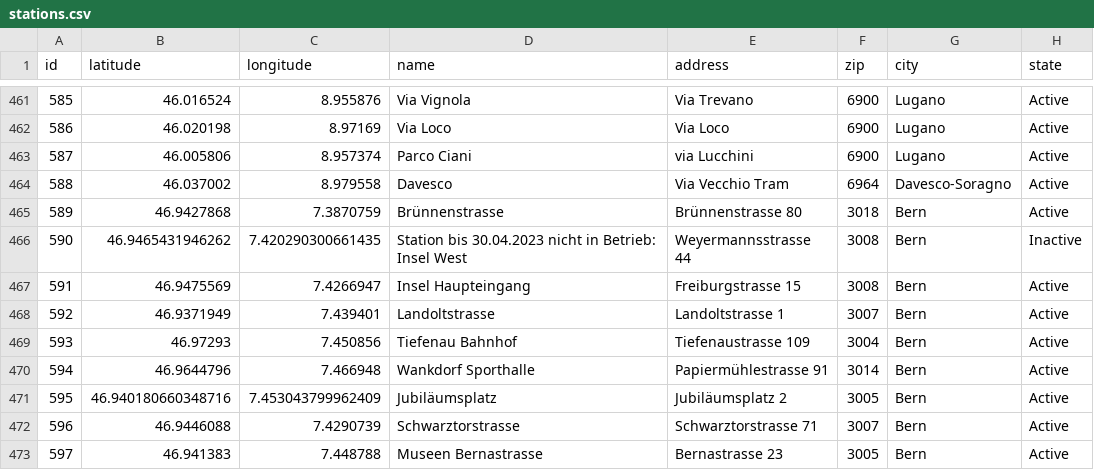
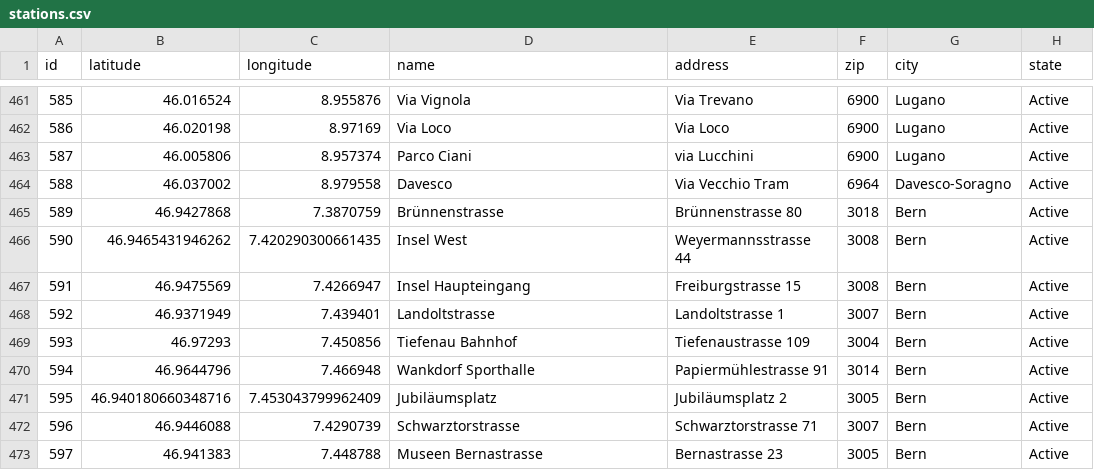
Before and after one commit to misialq/publibike-stations, a CSV file: stations/stations.csv, drawn as a sheet; only a part is shown, gaps mark what is left out; the diff covers the shown part only.

Commit message:
GHA: Update the list of PubliBike stations

```diff
--- a/stations/stations.csv
+++ b/stations/stations.csv
@@ -465,3 +465,3 @@ id,latitude,longitude,name,address,zip,city,state
 589,46.9427868,7.3870759,Brünnenstrasse,Brünnenstrasse 80,3018,Bern,Active
-590,46.9465431946262,7.420290300661435,Station bis 30.04.2023 nicht in Betrieb: Insel West,Weyermannsstrasse 44,3008,Bern,Inactive
+590,46.9465431946262,7.420290300661435,Insel West,Weyermannsstrasse 44,3008,Bern,Active
 591,46.9475569,7.4266947,Insel Haupteingang,Freiburgstrasse 15,3008,Bern,Active
```
Also changed, not shown: 7 added rows and 4 edited cells elsewhere in this file.
